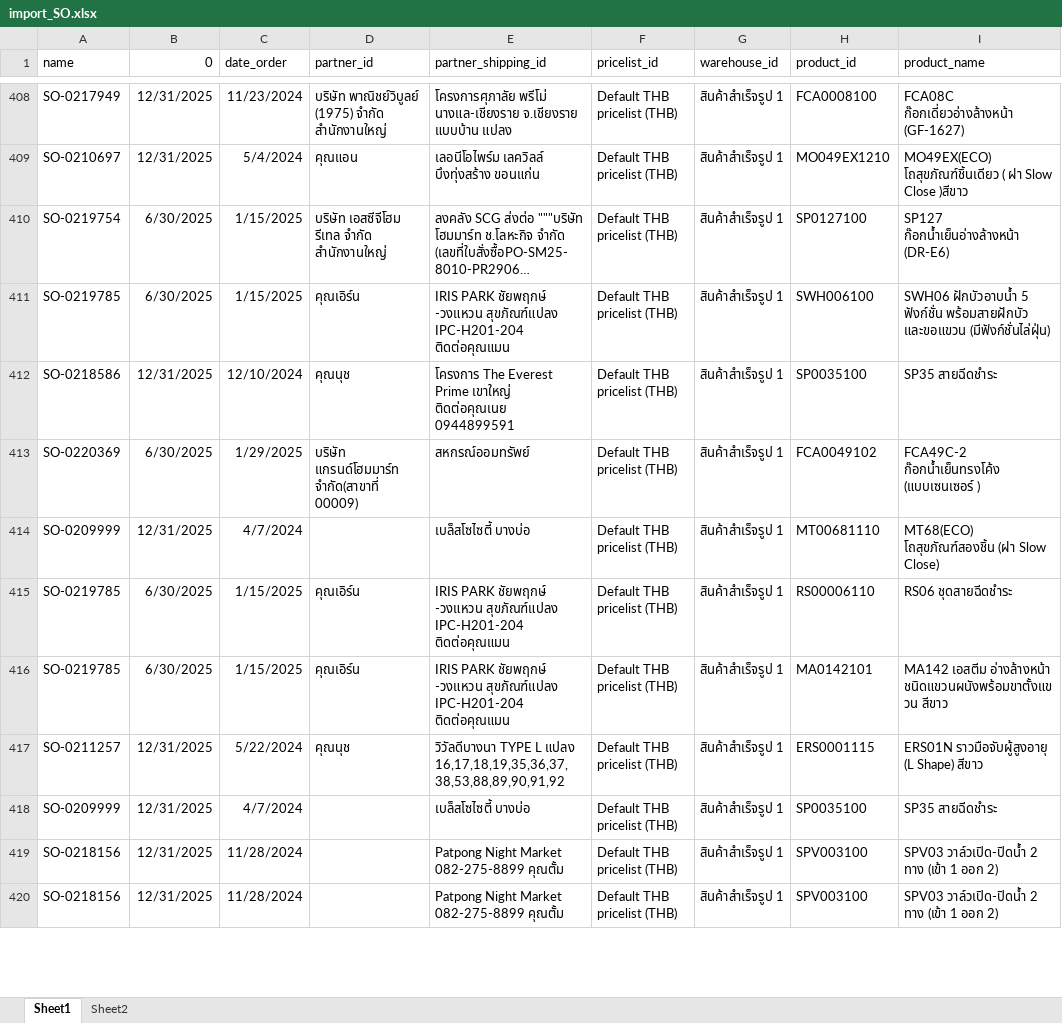
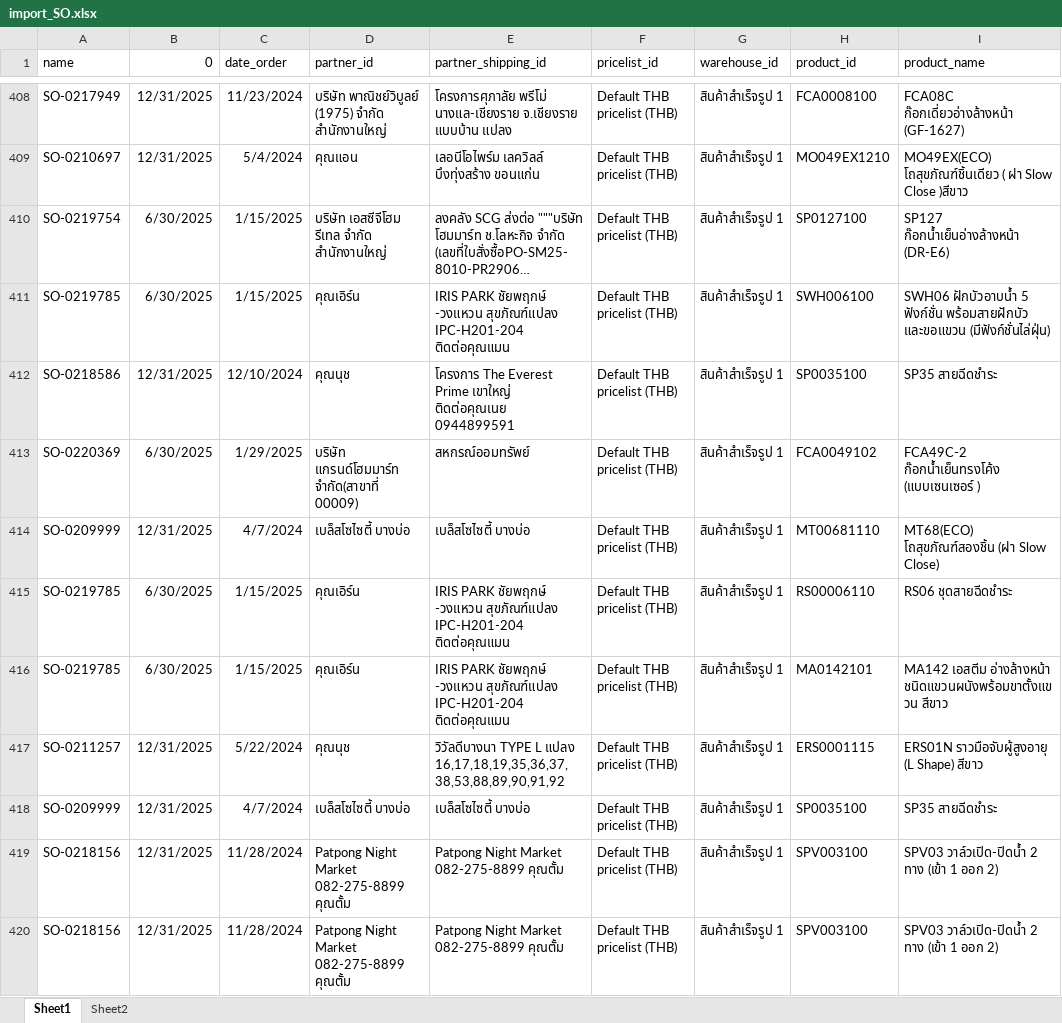
Before and after one commit to apcball/Project1, an Excel workbook: Data_file/import_SO.xlsx, sheet Sheet1, drawn as a sheet; only a part is shown, gaps mark what is left out; long unchanged cells end in …; values as stored, in another font and other column widths than the file's, no borders; the diff covers the shown part only; the diff names each change by its address in the sheet, - before the commit and + after, or states it on an @@ line.

```diff
--- a/Data_file/import_SO.xlsx (sheet Sheet1)
+++ b/Data_file/import_SO.xlsx (sheet Sheet1)
-D414 (partner_id): (empty)
+D414 (partner_id): เบล็สโซไซตี้ บางบ่อ
-D418 (partner_id): (empty)
+D418 (partner_id): เบล็สโซไซตี้ บางบ่อ
-D419:D420 (partner_id): (empty)
+D419:D420 (partner_id): Patpong Night Market 082-275-8899 คุณตั้ม
```
Also changed, not shown: 341 edited cells elsewhere in this sheet, Data_file/customer_import.xlsx, 2 other files.
